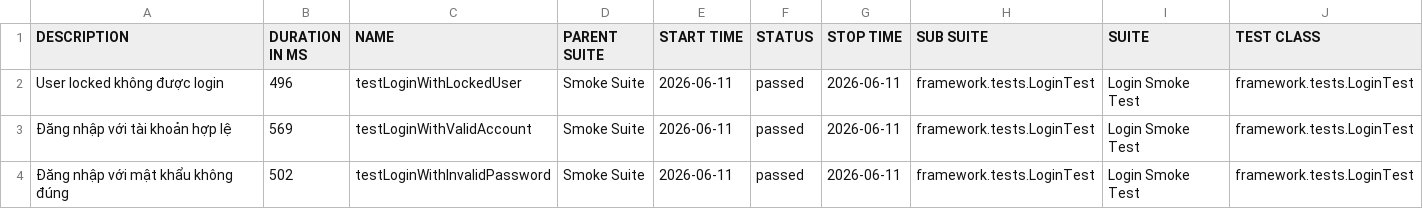
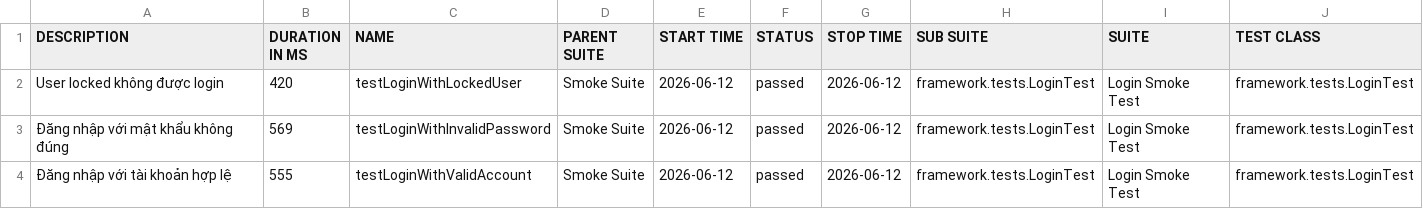
Before and after one commit to maiphun1412/KTPM_B11_NguyenThiPhuongMai_1150080146_CNPM2, a CSV file: data/suites.csv, drawn as a sheet; only a part is shown; removed rows and columns are numbered as before the commit, all else as after; rows hold the shown columns only; the diff names each change by its address in the sheet, - before the commit and + after, or states it on an @@ line.

```diff
--- a/data/suites.csv
+++ b/data/suites.csv
-B2 (DURATION IN MS): 496
+B2 (DURATION IN MS): 420
-E2 (START TIME): 2026-06-11
+E2 (START TIME): 2026-06-12
-G2 (STOP TIME): 2026-06-11
+G2 (STOP TIME): 2026-06-12
-row 3: Đăng nhập với tài khoản hợp lệ | 569 | testLoginWithValidAccount | Smoke Suite | 2026-06-11 | passed | 2026-06-11 | framework.tests.LoginTest | Login Smoke Test | framework.tests.LoginTest
-B3 (DURATION IN MS): 502
+B3 (DURATION IN MS): 569
-E3 (START TIME): 2026-06-11
+E3 (START TIME): 2026-06-12
-G3 (STOP TIME): 2026-06-11
+G3 (STOP TIME): 2026-06-12
+row 4: Đăng nhập với tài khoản hợp lệ | 555 | testLoginWithValidAccount | Smoke Suite | 2026-06-12 | passed | 2026-06-12 | framework.tests.LoginTest | Login Smoke Test | framework.tests.LoginTest
```
Also changed, not shown: 34 other files.
